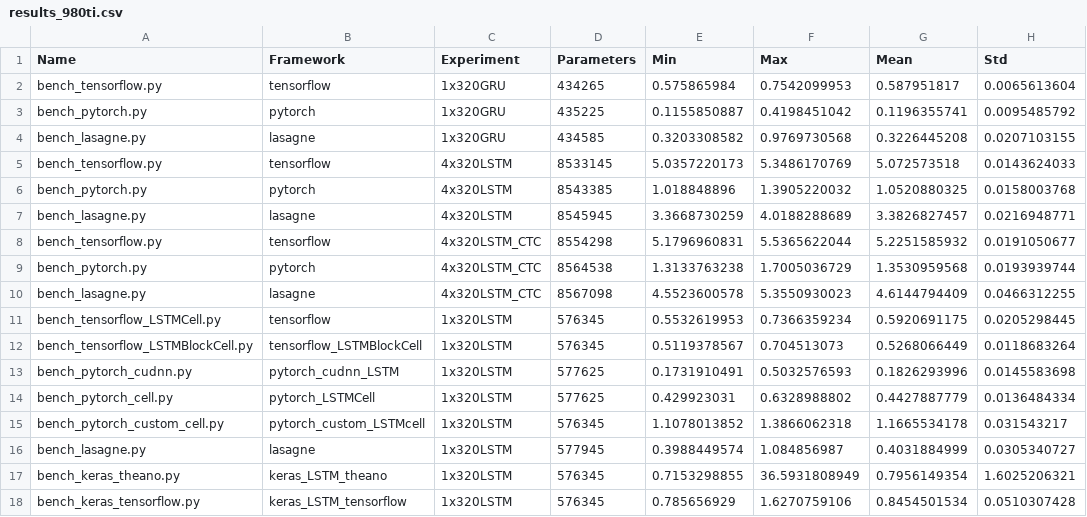
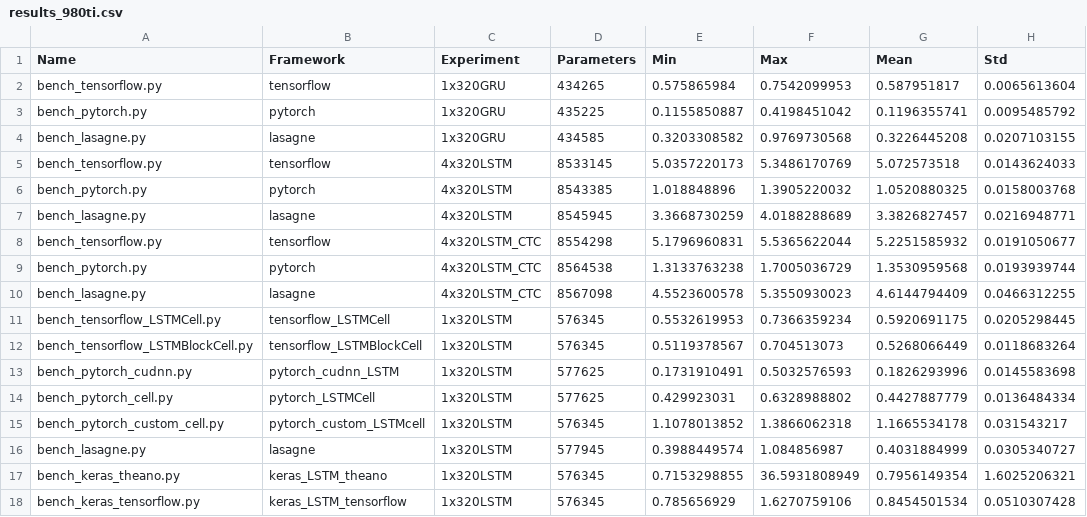
Before and after one commit to stefbraun/rnn_benchmarks, a CSV file: results/results_980ti.csv, drawn as a sheet; only a part is shown; the diff names each change by its address in the sheet, - before the commit and + after, or states it on an @@ line.

Commit message:
Fixed results name for tensorflow LSTMCell

```diff
--- a/results/results_980ti.csv
+++ b/results/results_980ti.csv
-B11 (Framework): tensorflow
+B11 (Framework): tensorflow_LSTMCell
```
